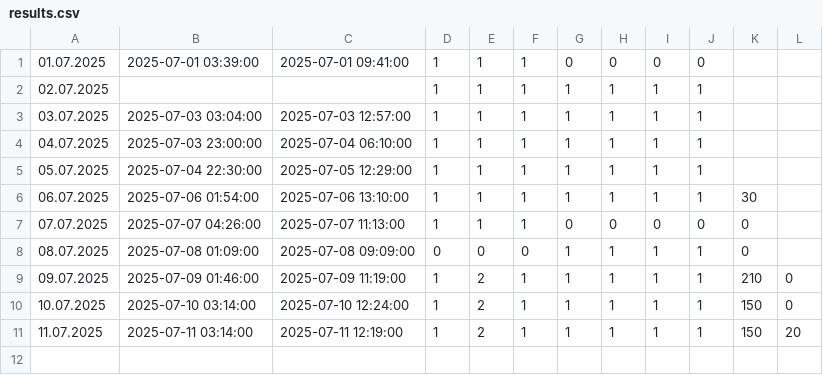
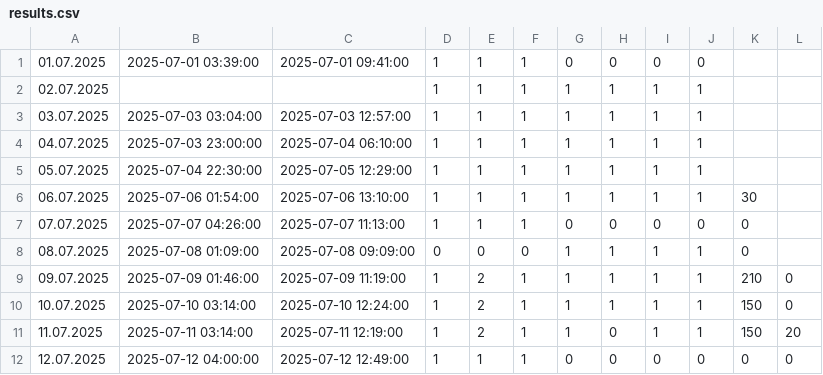
Before and after one commit to CorgiPuppy/notes, a CSV file: habits/2025/07-july/results.csv, drawn as a sheet.

Commit message:
feat: add results for today's afternoon.

```diff
--- a/habits/2025/07-july/results.csv
+++ b/habits/2025/07-july/results.csv
@@ -10,2 +10,3 @@
 "10.07.2025","2025-07-10 03:14:00","2025-07-10 12:24:00",1,2,1,1,1,1,1,150,0
-"11.07.2025","2025-07-11 03:14:00","2025-07-11 12:19:00",1,2,1,1,1,1,1,150,20
+"11.07.2025","2025-07-11 03:14:00","2025-07-11 12:19:00",1,2,1,1,0,1,1,150,20
+"12.07.2025","2025-07-12 04:00:00","2025-07-12 12:49:00",1,1,1,0,0,0,0,0,0
```
Also changed, not shown: 1 other file.
